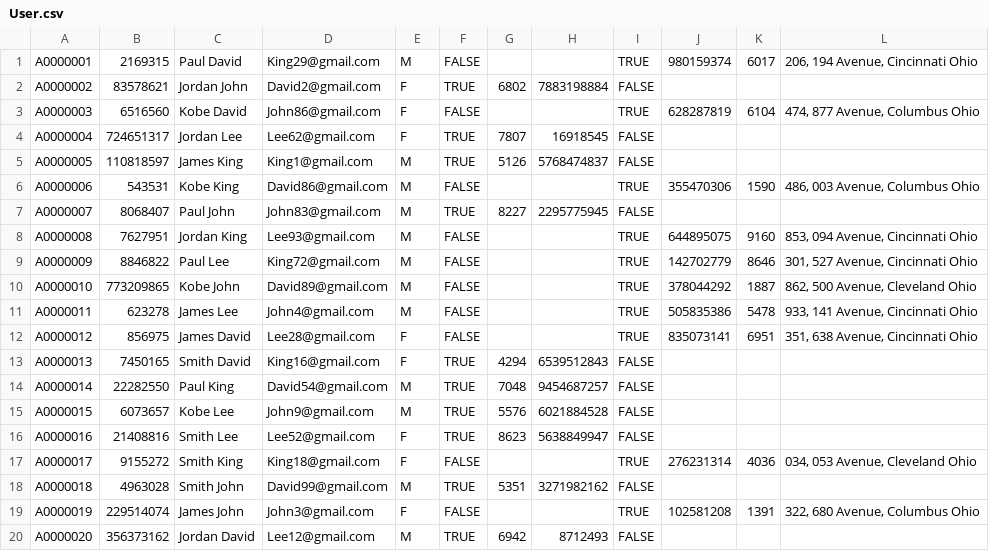
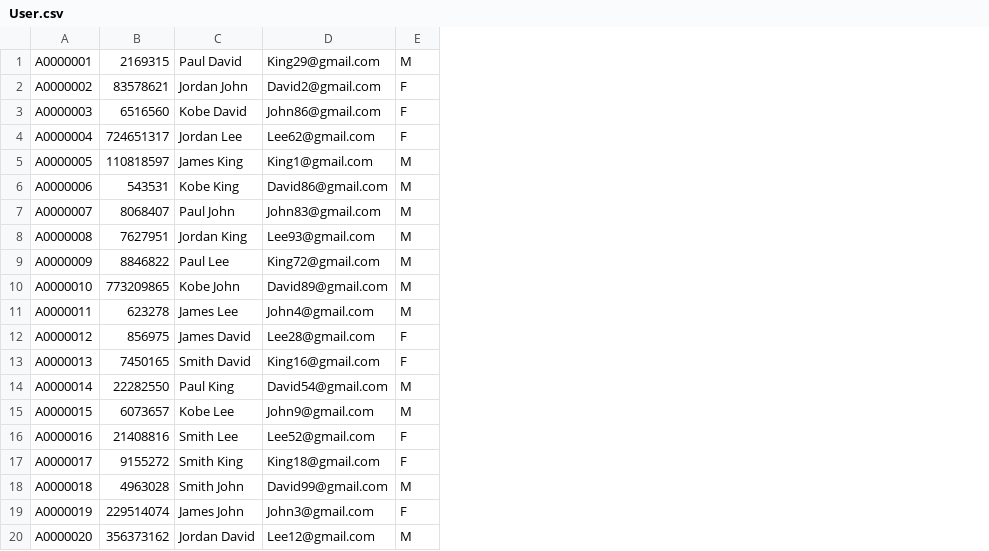
Before and after one commit to angnuoli/Bookstore-Information-Management-System, a CSV file: csvfiles/User.csv, drawn as a sheet; the diff names each change by its address in the sheet, - before the commit and + after, or states it on an @@ line.

```diff
--- a/csvfiles/User.csv
+++ b/csvfiles/User.csv
-column F, rows 1-20: FALSE | TRUE | FALSE | TRUE | TRUE | FALSE | TRUE | FALSE | FALSE | FALSE | FALSE | FALSE | TRUE | TRUE | TRUE | TRUE | FALSE | TRUE | FALSE | TRUE
-column G, rows 2-20: 6802 |  | 7807 | 5126 |  | 8227 |  |  |  |  |  | 4294 | 7048 | 5576 | 8623 |  | 5351 |  | 6942
-column H, rows 2-20: 7883198884 |  | 16918545 | 5768474837 |  | 2295775945 |  |  |  |  |  | 6539512843 | 9454687257 | 6021884528 | 5638849947 |  | 3271982162 |  | 8712493
-column I, rows 1-20: TRUE | FALSE | TRUE | FALSE | FALSE | TRUE | FALSE | TRUE | TRUE | TRUE | TRUE | TRUE | FALSE | FALSE | FALSE | FALSE | TRUE | FALSE | TRUE | FALSE
-column J, rows 1-19: 980159374 |  | 628287819 |  |  | 355470306 |  | 644895075 | 142702779 | 378044292 | 505835386 | 835073141 |  |  |  |  | 276231314 |  | 102581208
-column K, rows 1-19: 6017 |  | 6104 |  |  | 1590 |  | 9160 | 8646 | 1887 | 5478 | 6951 |  |  |  |  | 4036 |  | 1391
-column L, rows 1-19: 206, 194 Avenue, Cincinnati Ohio |  | 474, 877 Avenue, Columbus Ohio |  |  | 486, 003 Avenue, Columbus Ohio |  | 853, 094 Avenue, Cincinnati Ohio | 301, 527 Avenue, Cincinnati Ohio | 862, 500 Avenue, Cleveland Ohio | 933, 141 Avenue, Cincinnati Ohio | 351, 638 Avenue, Cincinnati Ohio |  |  |  |  | 034, 053 Avenue, Cleveland Ohio |  | 322, 680 Avenue, Columbus Ohio
```
Also changed, not shown: csvfiles/BookAuthors.csv, csvfiles/CDArtists.csv, 2 other files.
